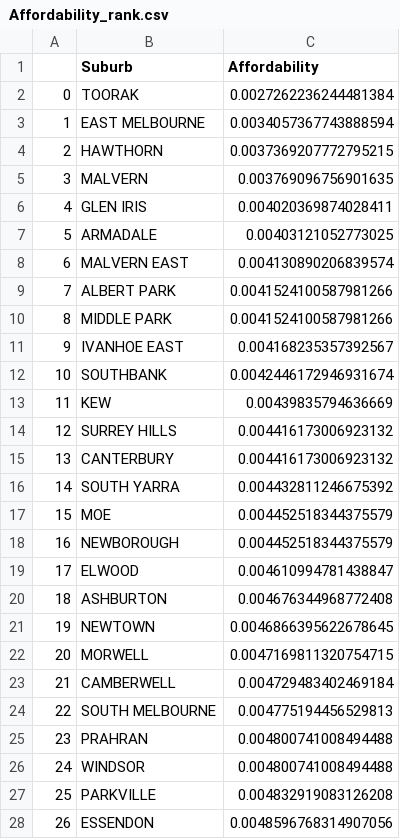
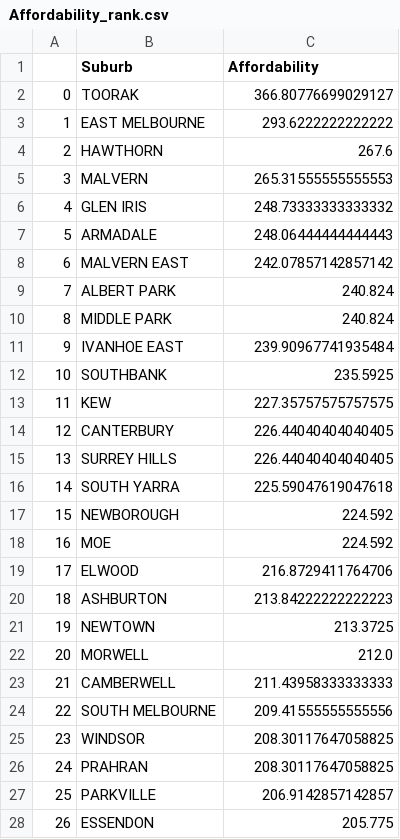
Before and after one commit to MAST30034-Applied-Data-Science/generic-real-estate-consulting-project-group-26, a CSV file: data/curated/Affordability_rank.csv, drawn as a sheet; only a part is shown; the diff covers the shown part only.

Commit message:
Reverse the affordability values

```diff
--- a/data/curated/Affordability_rank.csv
+++ b/data/curated/Affordability_rank.csv
@@ -1,28 +1,28 @@
 ,Suburb,Affordability
-0,TOORAK,0.0027262236244481384
-1,EAST MELBOURNE,0.0034057367743888594
-2,HAWTHORN,0.0037369207772795215
-3,MALVERN,0.003769096756901635
-4,GLEN IRIS,0.004020369874028411
-5,ARMADALE,0.00403121052773025
-6,MALVERN EAST,0.004130890206839574
-7,ALBERT PARK,0.0041524100587981266
-8,MIDDLE PARK,0.0041524100587981266
-9,IVANHOE EAST,0.004168235357392567
-10,SOUTHBANK,0.0042446172946931674
-11,KEW,0.00439835794636669
-12,SURREY HILLS,0.004416173006923132
-13,CANTERBURY,0.004416173006923132
-14,SOUTH YARRA,0.004432811246675392
-15,MOE,0.004452518344375579
-16,NEWBOROUGH,0.004452518344375579
-17,ELWOOD,0.004610994781438847
-18,ASHBURTON,0.004676344968772408
-19,NEWTOWN,0.0046866395622678645
-20,MORWELL,0.0047169811320754715
-21,CAMBERWELL,0.004729483402469184
-22,SOUTH MELBOURNE,0.004775194456529813
-23,PRAHRAN,0.004800741008494488
-24,WINDSOR,0.004800741008494488
-25,PARKVILLE,0.004832919083126208
-26,ESSENDON,0.0048596768314907056
+0,TOORAK,366.80776699029127
+1,EAST MELBOURNE,293.6222222222222
+2,HAWTHORN,267.6
+3,MALVERN,265.31555555555553
+4,GLEN IRIS,248.73333333333332
+5,ARMADALE,248.06444444444443
+6,MALVERN EAST,242.07857142857142
+7,ALBERT PARK,240.824
+8,MIDDLE PARK,240.824
+9,IVANHOE EAST,239.90967741935484
+10,SOUTHBANK,235.5925
+11,KEW,227.35757575757575
+12,CANTERBURY,226.44040404040405
+13,SURREY HILLS,226.44040404040405
+14,SOUTH YARRA,225.59047619047618
+15,NEWBOROUGH,224.592
+16,MOE,224.592
+17,ELWOOD,216.8729411764706
+18,ASHBURTON,213.84222222222223
+19,NEWTOWN,213.3725
+20,MORWELL,212.0
+21,CAMBERWELL,211.43958333333333
+22,SOUTH MELBOURNE,209.41555555555556
+23,WINDSOR,208.30117647058825
+24,PRAHRAN,208.30117647058825
+25,PARKVILLE,206.9142857142857
+26,ESSENDON,205.775
```
Also changed, not shown: 156 edited cells elsewhere in this file, data/curated/Liveability_rank.csv, 4 other files.
